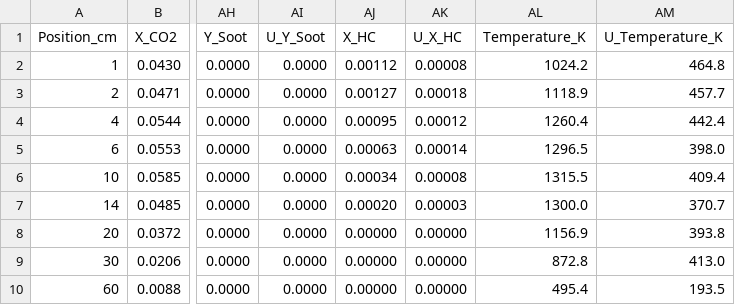
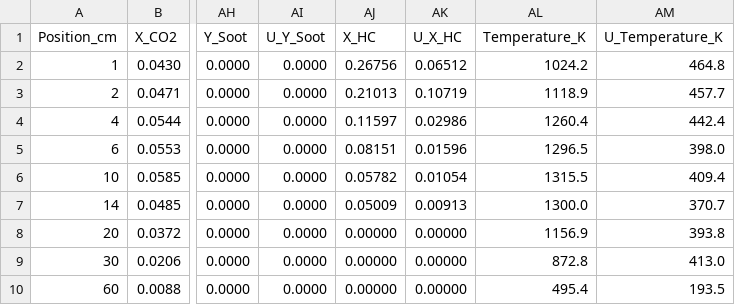
Before and after one commit to rlfalken/Pool_Fires, a CSV file: Methanol/Methanol_30_cm.csv, drawn as a sheet; only a part is shown, gaps mark what is left out; the diff names each change by its address in the sheet, - before the commit and + after, or states it on an @@ line.

```diff
--- a/Methanol/Methanol_30_cm.csv
+++ b/Methanol/Methanol_30_cm.csv
-AJ2 (X_HC): 0.00112
+AJ2 (X_HC): 0.26756
-AK2 (U_X_HC): 0.00008
+AK2 (U_X_HC): 0.06512
-AJ3 (X_HC): 0.00127
+AJ3 (X_HC): 0.21013
-AK3 (U_X_HC): 0.00018
+AK3 (U_X_HC): 0.10719
-AJ4 (X_HC): 0.00095
+AJ4 (X_HC): 0.11597
-AK4 (U_X_HC): 0.00012
+AK4 (U_X_HC): 0.02986
-AJ5 (X_HC): 0.00063
+AJ5 (X_HC): 0.08151
-AK5 (U_X_HC): 0.00014
+AK5 (U_X_HC): 0.01596
-AJ6 (X_HC): 0.00034
+AJ6 (X_HC): 0.05782
-AK6 (U_X_HC): 0.00008
+AK6 (U_X_HC): 0.01054
-AJ7 (X_HC): 0.00020
+AJ7 (X_HC): 0.05009
-AK7 (U_X_HC): 0.00003
+AK7 (U_X_HC): 0.00913
```
Also changed, not shown: Acetone/Acetone_30_cm.csv, Ethanol/Ethanol_30_cm.csv.
